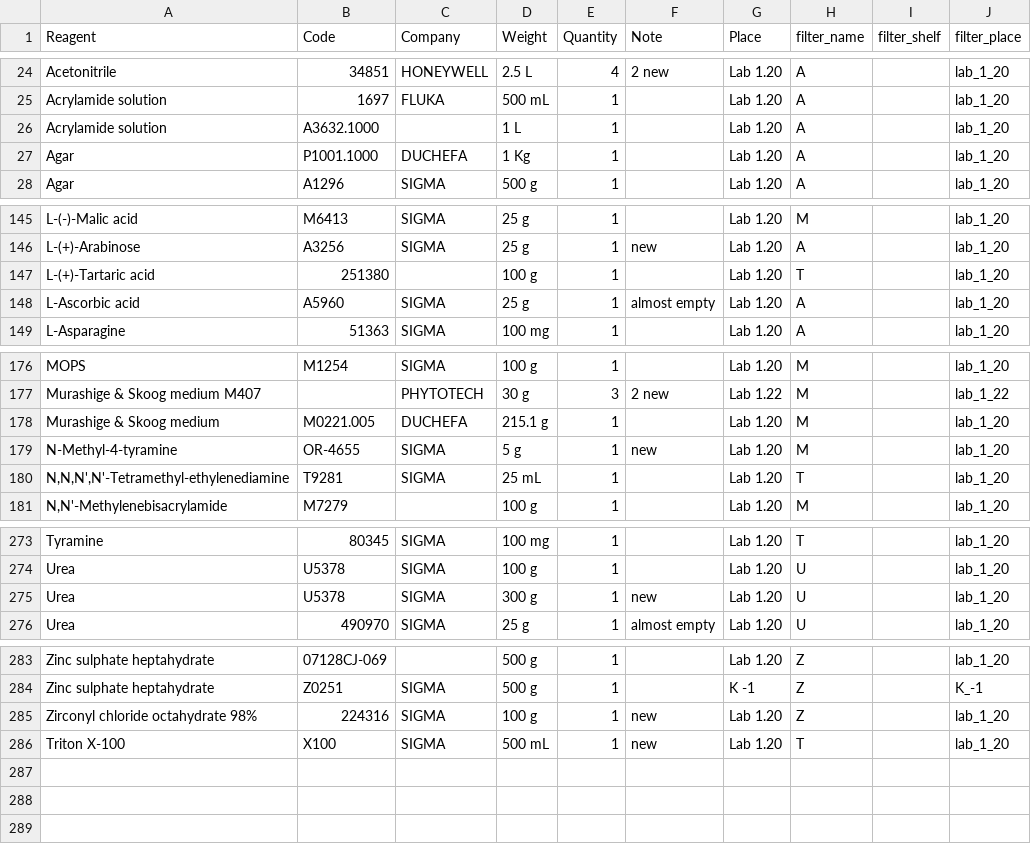
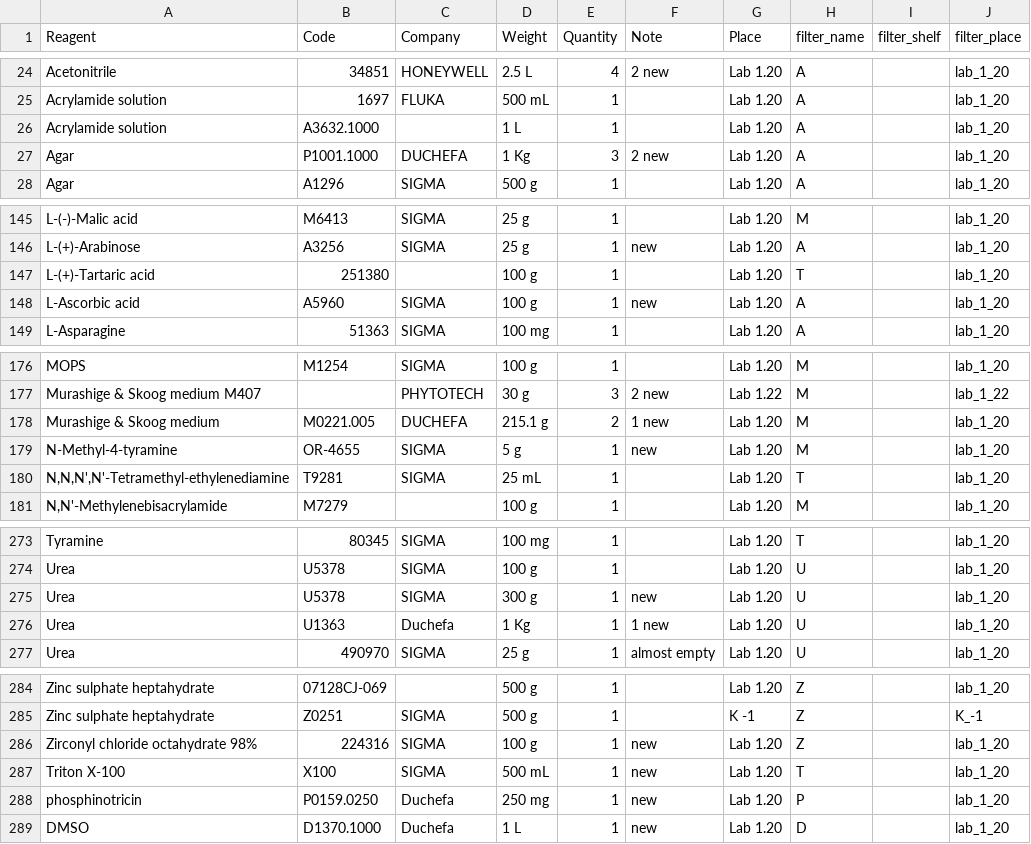
Before and after one commit to Fabio-Trevisan/storage_reagents_lab, a CSV file: reagenti_270521.csv, drawn as a sheet; only a part is shown, gaps mark what is left out; the diff covers the shown part only.

```diff
--- a/reagenti_270521.csv
+++ b/reagenti_270521.csv
@@ -26,3 +26,3 @@ Acrylamide solution;1697;FLUKA;500 mL;1;;Lab 1.20;A;;lab_1_20
 Acrylamide solution ;A3632.1000;;1 L;1;;Lab 1.20;A;;lab_1_20
-Agar;P1001.1000;DUCHEFA;1 Kg;1;;Lab 1.20;A;;lab_1_20
+Agar;P1001.1000;DUCHEFA;1 Kg;3;2 new;Lab 1.20;A;;lab_1_20
 Agar;A1296;SIGMA;500 g;1;;Lab 1.20;A;;lab_1_20
@@ -147,3 +147,3 @@ L-(+)-Arabinose;A3256;SIGMA;25 g;1;new;Lab 1.20;A;;lab_1_20
 L-(+)-Tartaric acid;251380;;100 g;1;;Lab 1.20;T;;lab_1_20
-L-Ascorbic acid;A5960;SIGMA;25 g;1;almost empty;Lab 1.20;A;;lab_1_20
+L-Ascorbic acid;A5960;SIGMA;100 g;1;new;Lab 1.20;A;;lab_1_20
 L-Asparagine;51363;SIGMA;100 mg;1;;Lab 1.20;A;;lab_1_20
@@ -177,3 +177,3 @@ MOPS;M1254;SIGMA;100 g;1;;Lab 1.20;M;;lab_1_20
 Murashige & Skoog medium M407;;PHYTOTECH;30 g;3;2 new;Lab 1.22;M;;lab_1_22
-Murashige & Skoog medium;M0221.005;DUCHEFA;215.1 g;1;;Lab 1.20;M;;lab_1_20
+Murashige & Skoog medium;M0221.005;DUCHEFA;215.1 g;2;1 new;Lab 1.20;M;;lab_1_20
 N-Methyl-4-tyramine;OR-4655;SIGMA;5 g;1;new;Lab 1.20;M;;lab_1_20
@@ -275,2 +275,3 @@ Urea;U5378;SIGMA;100 g;1;;Lab 1.20;U;;lab_1_20
 Urea;U5378;SIGMA;300 g;1;new;Lab 1.20;U;;lab_1_20
+Urea;U1363;Duchefa;1 Kg;1;1 new;Lab 1.20;U;;lab_1_20
 Urea;490970;SIGMA;25 g;1;almost empty;Lab 1.20;U;;lab_1_20
@@ -286 +287,3 @@ Zirconyl chloride octahydrate 98%;224316;SIGMA;100 g;1;new;Lab 1.20;Z;;lab_1_20
 Triton X-100;X100;SIGMA;500 mL;1;new;Lab 1.20;T;;lab_1_20
+phosphinotricin ;P0159.0250;Duchefa;250 mg;1;new;Lab 1.20;P;;lab_1_20
+DMSO;D1370.1000;Duchefa;1 L;1;new;Lab 1.20;D;;lab_1_20
```
Also changed, not shown: 1 edited cell elsewhere in this file, consumabili_270521.csv, 4 other files.
